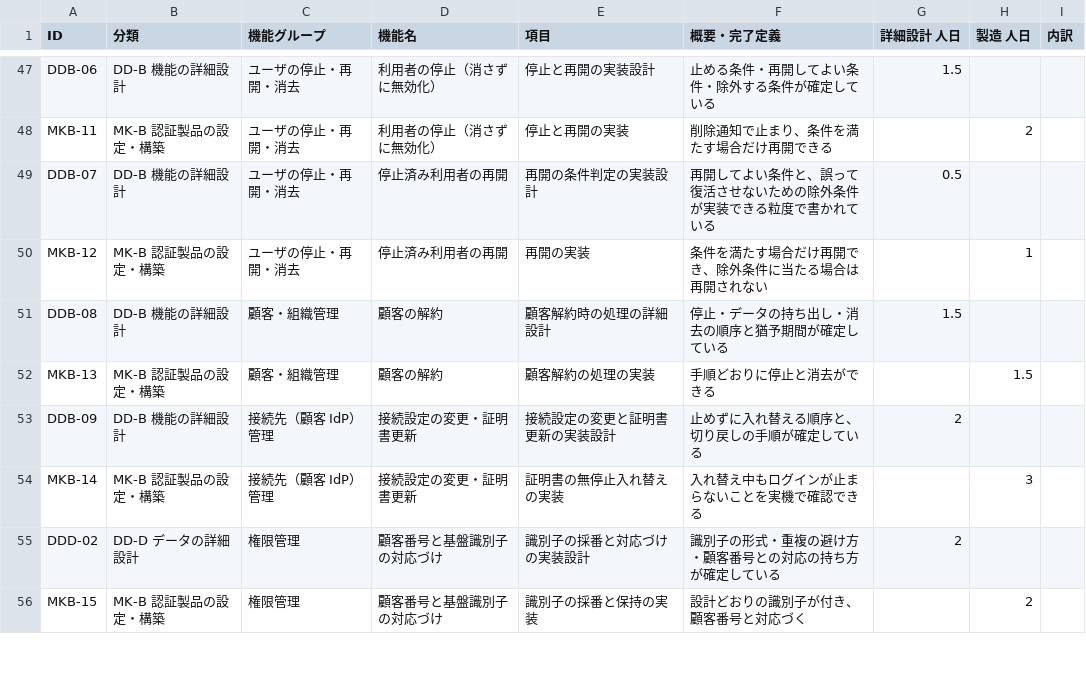
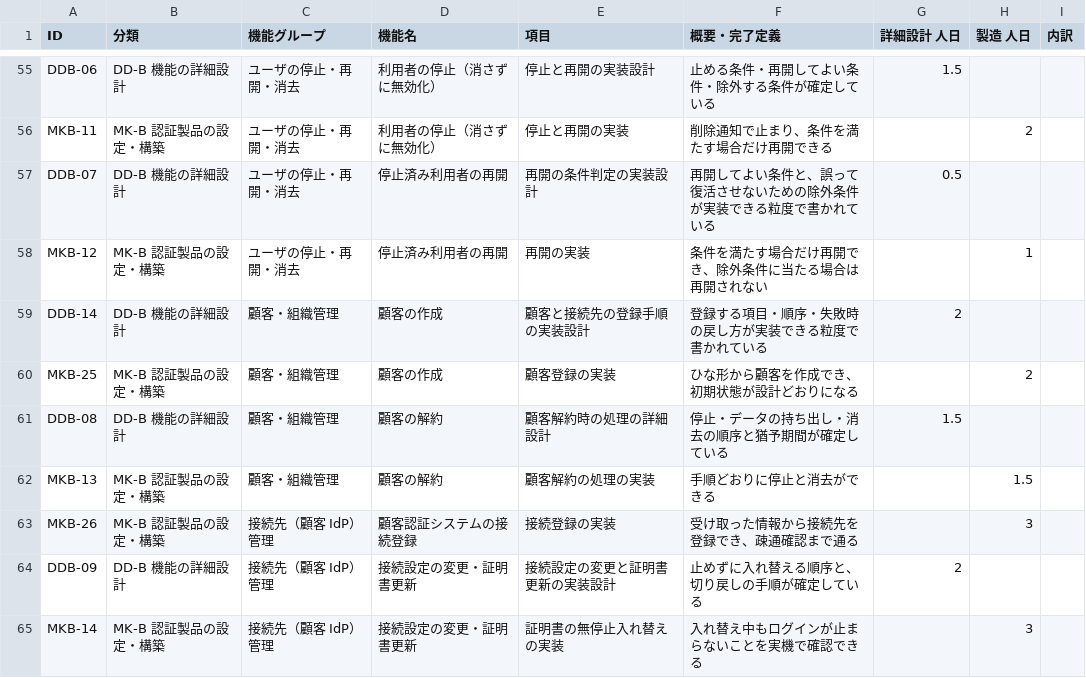
Before and after one commit to suepie/aws-atuh-poc, a TSV file: doc/basic-design/research/wbs-text/SYNC_dd_mk.tsv, drawn as a sheet; only a part is shown, gaps mark what is left out; the shorter side is filled out with more unchanged rows; the diff covers the shown part only.

```diff
--- a/doc/basic-design/research/wbs-text/SYNC_dd_mk.tsv
+++ b/doc/basic-design/research/wbs-text/SYNC_dd_mk.tsv
@@ -50,4 +58,7 @@ DDB-07	DD-B 機能の詳細設計	ユーザの停止・再開・消去	停止済
 MKB-12	MK-B 認証製品の設定・構築	ユーザの停止・再開・消去	停止済み利用者の再開	再開の実装	条件を満たす場合だけ再開でき、除外条件に当たる場合は再開されない		1	
+DDB-14	DD-B 機能の詳細設計	顧客・組織管理	顧客の作成	顧客と接続先の登録手順の実装設計	登録する項目・順序・失敗時の戻し方が実装できる粒度で書かれている	2		
+MKB-25	MK-B 認証製品の設定・構築	顧客・組織管理	顧客の作成	顧客登録の実装	ひな形から顧客を作成でき、初期状態が設計どおりになる		2	
 DDB-08	DD-B 機能の詳細設計	顧客・組織管理	顧客の解約	顧客解約時の処理の詳細設計	停止・データの持ち出し・消去の順序と猶予期間が確定している	1.5		
 MKB-13	MK-B 認証製品の設定・構築	顧客・組織管理	顧客の解約	顧客解約の処理の実装	手順どおりに停止と消去ができる		1.5	
+MKB-26	MK-B 認証製品の設定・構築	接続先（顧客 IdP）管理	顧客認証システムの接続登録	接続登録の実装	受け取った情報から接続先を登録でき、疎通確認まで通る		3	
 DDB-09	DD-B 機能の詳細設計	接続先（顧客 IdP）管理	接続設定の変更・証明書更新	接続設定の変更と証明書更新の実装設計	止めずに入れ替える順序と、切り戻しの手順が確定している	2		
```
Also changed, not shown: 13 added rows elsewhere in this file, doc/basic-design/research/wbs-text/SYNC_dd_mk_summary.tsv, 6 other files.
